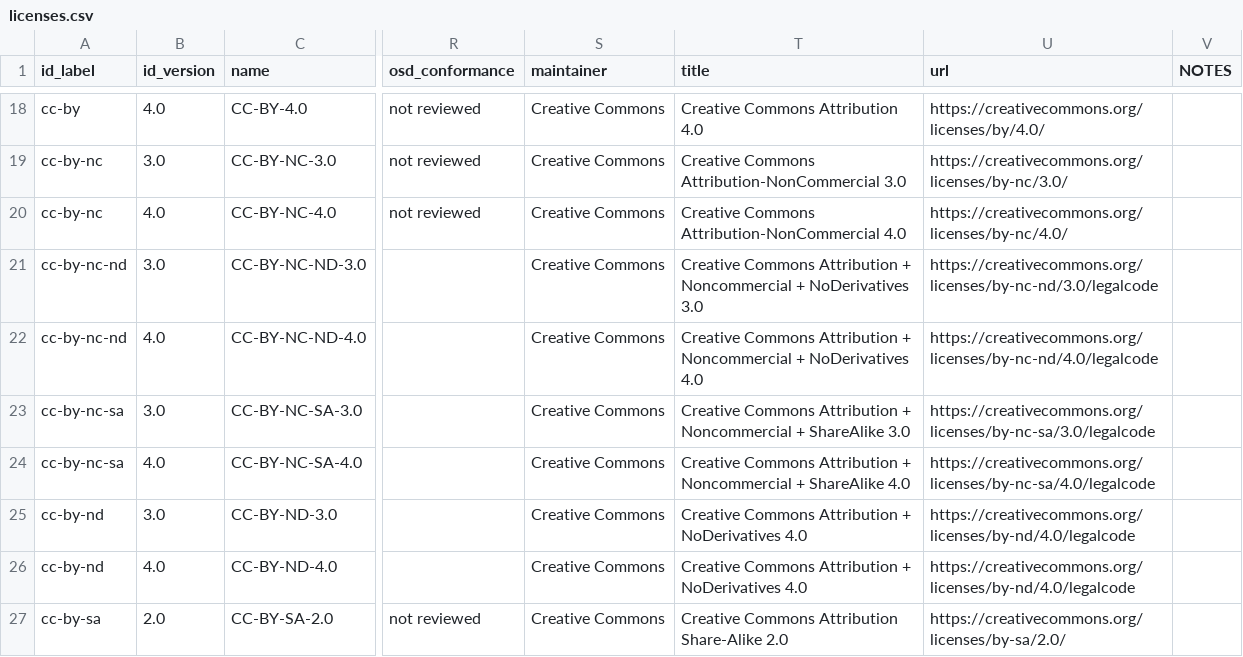
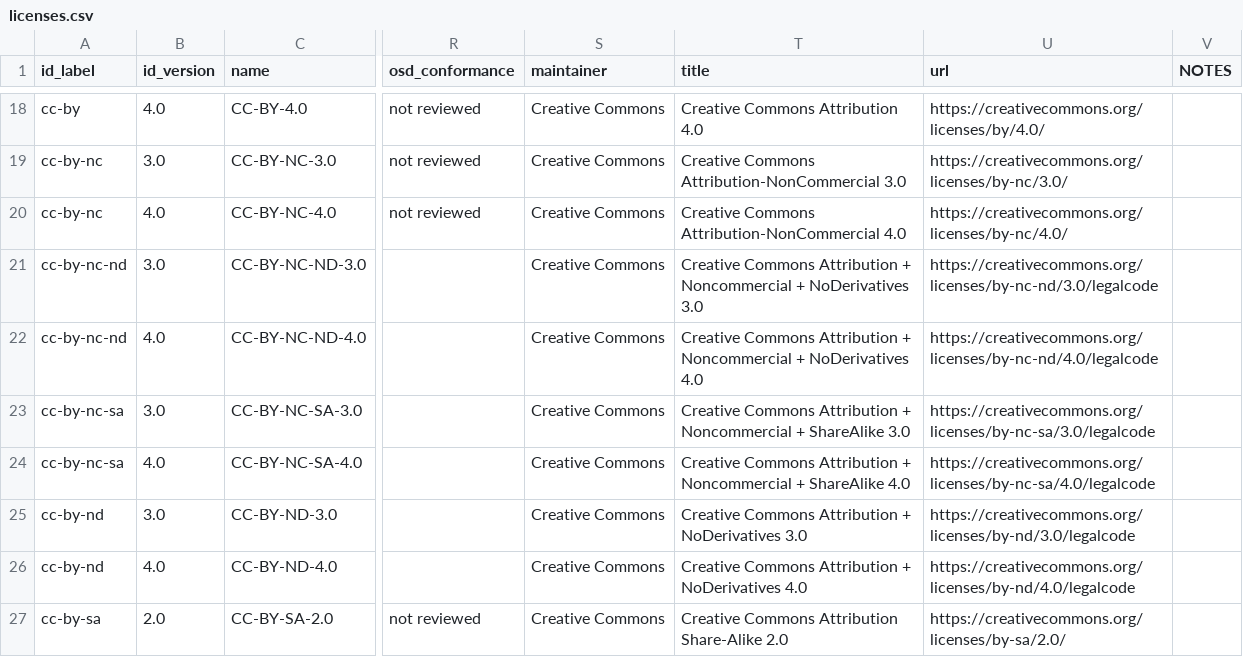
Before and after one commit to ppKrauss/dataset_licenses, a CSV file: data/licenses.csv, drawn as a sheet; only a part is shown, gaps mark what is left out; the diff names each change by its address in the sheet, - before the commit and + after, or states it on an @@ line.

Commit message:
ops

```diff
--- a/data/licenses.csv
+++ b/data/licenses.csv
-T25 (title): …+ NoDerivatives 4.0
+T25 (title): …+ NoDerivatives 3.0
-U25 (url): https://creativecommons.org/licenses/by-nd/4.0/legalcode
+U25 (url): https://creativecommons.org/licenses/by-nd/3.0/legalcode
```
